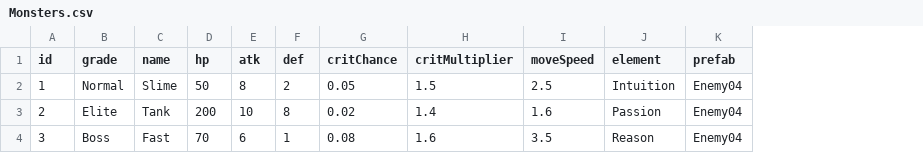
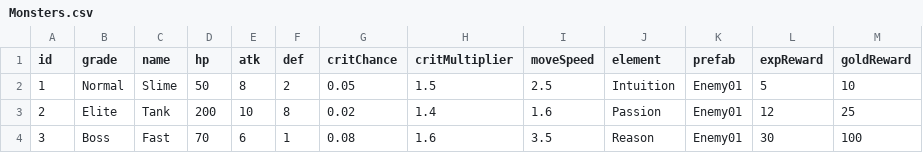
Before and after one commit to msking1125/ProjectFirst, a CSV file: Assets/Project/Data/Monsters.csv, drawn as a sheet; the diff names each change by its address in the sheet, - before the commit and + after, or states it on an @@ line.

Commit message:
Add run rewards, leveling, and skill selection/cast systems

```diff
--- a/Assets/Project/Data/Monsters.csv
+++ b/Assets/Project/Data/Monsters.csv
+column L (expReward), rows 2-4: 5 | 12 | 30
+column M (goldReward), rows 2-4: 10 | 25 | 100
-K2:K4 (prefab): Enemy04
+K2:K4 (prefab): Enemy01
```
Also changed, not shown: 13 other files.
